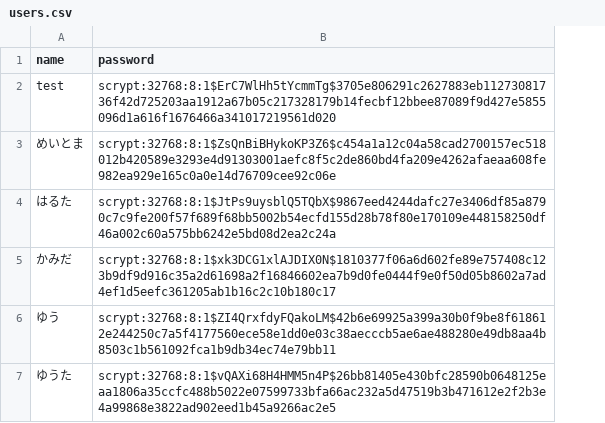
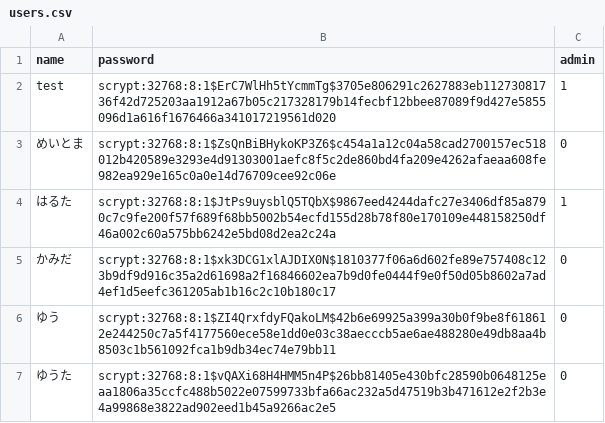
Before and after one commit to meitoma/first-web-app, a CSV file: csv/users.csv, drawn as a sheet; the diff names each change by its address in the sheet, - before the commit and + after, or states it on an @@ line.

```diff
--- a/csv/users.csv
+++ b/csv/users.csv
+column C (admin), rows 2-7: 1 | 0 | 1 | 0 | 0 | 0
```
Also changed, not shown: 8 other files.
